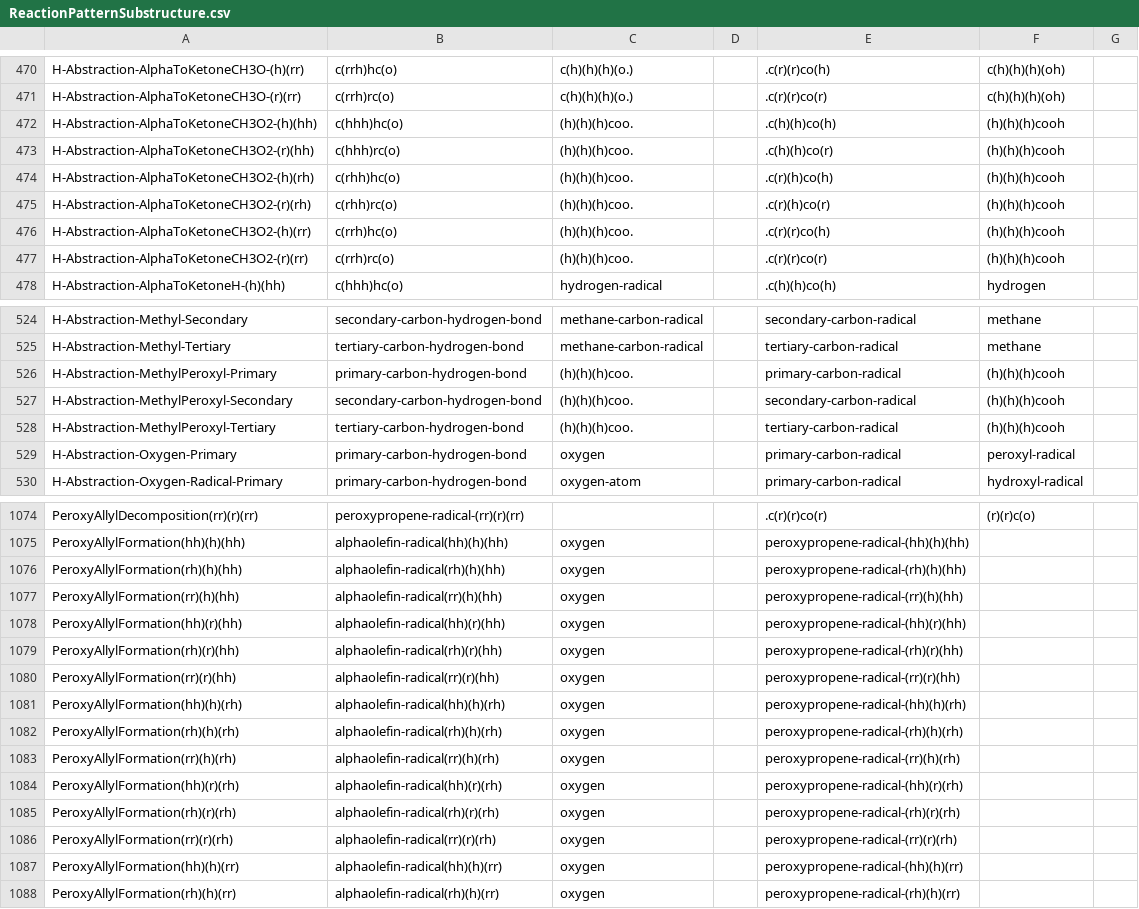
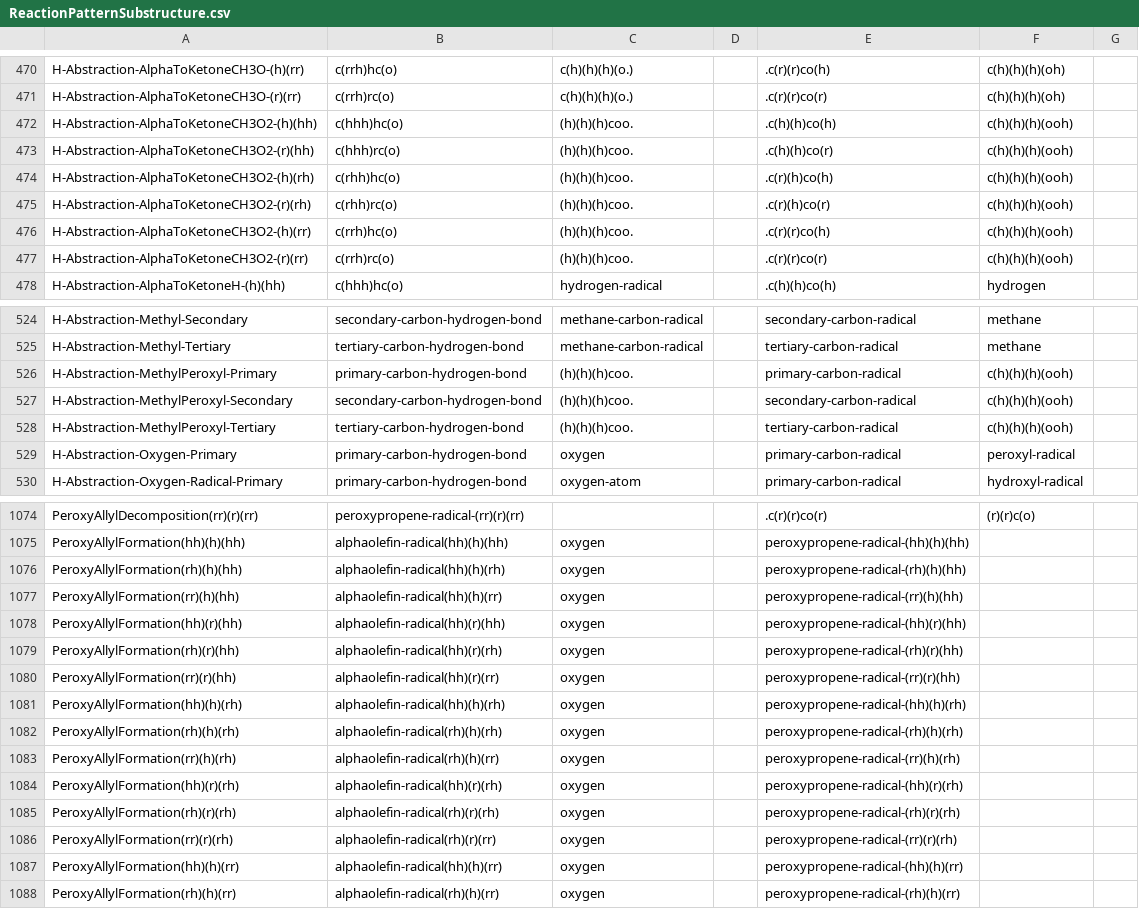
Before and after one commit to blurock/WorkFlowProject, a CSV file: REACTCLOUD/programs/ReactionPatternSubstructure.csv, drawn as a sheet; only a part is shown, gaps mark what is left out; the diff covers the shown part only.

```diff
--- a/REACTCLOUD/programs/ReactionPatternSubstructure.csv
+++ b/REACTCLOUD/programs/ReactionPatternSubstructure.csv
@@ -471,8 +471,8 @@ H-Abstraction-AlphaToKetoneCH3O-(h)(rr),c(rrh)hc(o),c(h)(h)(h)(o.),,.c(r)(r)co(h
 H-Abstraction-AlphaToKetoneCH3O-(r)(rr),c(rrh)rc(o),c(h)(h)(h)(o.),,.c(r)(r)co(r),c(h)(h)(h)(oh),
-H-Abstraction-AlphaToKetoneCH3O2-(h)(hh),c(hhh)hc(o),(h)(h)(h)coo.,,.c(h)(h)co(h),(h)(h)(h)cooh,
-H-Abstraction-AlphaToKetoneCH3O2-(r)(hh),c(hhh)rc(o),(h)(h)(h)coo.,,.c(h)(h)co(r),(h)(h)(h)cooh,
-H-Abstraction-AlphaToKetoneCH3O2-(h)(rh),c(rhh)hc(o),(h)(h)(h)coo.,,.c(r)(h)co(h),(h)(h)(h)cooh,
-H-Abstraction-AlphaToKetoneCH3O2-(r)(rh),c(rhh)rc(o),(h)(h)(h)coo.,,.c(r)(h)co(r),(h)(h)(h)cooh,
-H-Abstraction-AlphaToKetoneCH3O2-(h)(rr),c(rrh)hc(o),(h)(h)(h)coo.,,.c(r)(r)co(h),(h)(h)(h)cooh,
-H-Abstraction-AlphaToKetoneCH3O2-(r)(rr),c(rrh)rc(o),(h)(h)(h)coo.,,.c(r)(r)co(r),(h)(h)(h)cooh,
+H-Abstraction-AlphaToKetoneCH3O2-(h)(hh),c(hhh)hc(o),(h)(h)(h)coo.,,.c(h)(h)co(h),c(h)(h)(h)(ooh),
+H-Abstraction-AlphaToKetoneCH3O2-(r)(hh),c(hhh)rc(o),(h)(h)(h)coo.,,.c(h)(h)co(r),c(h)(h)(h)(ooh),
+H-Abstraction-AlphaToKetoneCH3O2-(h)(rh),c(rhh)hc(o),(h)(h)(h)coo.,,.c(r)(h)co(h),c(h)(h)(h)(ooh),
+H-Abstraction-AlphaToKetoneCH3O2-(r)(rh),c(rhh)rc(o),(h)(h)(h)coo.,,.c(r)(h)co(r),c(h)(h)(h)(ooh),
+H-Abstraction-AlphaToKetoneCH3O2-(h)(rr),c(rrh)hc(o),(h)(h)(h)coo.,,.c(r)(r)co(h),c(h)(h)(h)(ooh),
+H-Abstraction-AlphaToKetoneCH3O2-(r)(rr),c(rrh)rc(o),(h)(h)(h)coo.,,.c(r)(r)co(r),c(h)(h)(h)(ooh),
 H-Abstraction-AlphaToKetoneH-(h)(hh),c(hhh)hc(o),hydrogen-radical,,.c(h)(h)co(h),hydrogen,
@@ -525,5 +525,5 @@ H-Abstraction-Methyl-Secondary,secondary-carbon-hydrogen-bond,methane-carbon-rad
 H-Abstraction-Methyl-Tertiary,tertiary-carbon-hydrogen-bond,methane-carbon-radical,,tertiary-carbon-radical,methane,
-H-Abstraction-MethylPeroxyl-Primary,primary-carbon-hydrogen-bond,(h)(h)(h)coo.,,primary-carbon-radical,(h)(h)(h)cooh,
-H-Abstraction-MethylPeroxyl-Secondary,secondary-carbon-hydrogen-bond,(h)(h)(h)coo.,,secondary-carbon-radical,(h)(h)(h)cooh,
-H-Abstraction-MethylPeroxyl-Tertiary,tertiary-carbon-hydrogen-bond,(h)(h)(h)coo.,,tertiary-carbon-radical,(h)(h)(h)cooh,
+H-Abstraction-MethylPeroxyl-Primary,primary-carbon-hydrogen-bond,(h)(h)(h)coo.,,primary-carbon-radical,c(h)(h)(h)(ooh),
+H-Abstraction-MethylPeroxyl-Secondary,secondary-carbon-hydrogen-bond,(h)(h)(h)coo.,,secondary-carbon-radical,c(h)(h)(h)(ooh),
+H-Abstraction-MethylPeroxyl-Tertiary,tertiary-carbon-hydrogen-bond,(h)(h)(h)coo.,,tertiary-carbon-radical,c(h)(h)(h)(ooh),
 H-Abstraction-Oxygen-Primary,primary-carbon-hydrogen-bond,oxygen,,primary-carbon-radical,peroxyl-radical,
@@ -1075,13 +1075,13 @@ PeroxyAllylDecomposition(rr)(r)(rr),peroxypropene-radical-(rr)(r)(rr),,,.c(r)(r)
 PeroxyAllylFormation(hh)(h)(hh),alphaolefin-radical(hh)(h)(hh),oxygen,,peroxypropene-radical-(hh)(h)(hh),,
-PeroxyAllylFormation(rh)(h)(hh),alphaolefin-radical(rh)(h)(hh),oxygen,,peroxypropene-radical-(rh)(h)(hh),,
-PeroxyAllylFormation(rr)(h)(hh),alphaolefin-radical(rr)(h)(hh),oxygen,,peroxypropene-radical-(rr)(h)(hh),,
+PeroxyAllylFormation(rh)(h)(hh),alphaolefin-radical(hh)(h)(rh),oxygen,,peroxypropene-radical-(rh)(h)(hh),,
+PeroxyAllylFormation(rr)(h)(hh),alphaolefin-radical(hh)(h)(rr),oxygen,,peroxypropene-radical-(rr)(h)(hh),,
 PeroxyAllylFormation(hh)(r)(hh),alphaolefin-radical(hh)(r)(hh),oxygen,,peroxypropene-radical-(hh)(r)(hh),,
-PeroxyAllylFormation(rh)(r)(hh),alphaolefin-radical(rh)(r)(hh),oxygen,,peroxypropene-radical-(rh)(r)(hh),,
-PeroxyAllylFormation(rr)(r)(hh),alphaolefin-radical(rr)(r)(hh),oxygen,,peroxypropene-radical-(rr)(r)(hh),,
+PeroxyAllylFormation(rh)(r)(hh),alphaolefin-radical(hh)(r)(rh),oxygen,,peroxypropene-radical-(rh)(r)(hh),,
+PeroxyAllylFormation(rr)(r)(hh),alphaolefin-radical(hh)(r)(rr),oxygen,,peroxypropene-radical-(rr)(r)(hh),,
 PeroxyAllylFormation(hh)(h)(rh),alphaolefin-radical(hh)(h)(rh),oxygen,,peroxypropene-radical-(hh)(h)(rh),,
 PeroxyAllylFormation(rh)(h)(rh),alphaolefin-radical(rh)(h)(rh),oxygen,,peroxypropene-radical-(rh)(h)(rh),,
-PeroxyAllylFormation(rr)(h)(rh),alphaolefin-radical(rr)(h)(rh),oxygen,,peroxypropene-radical-(rr)(h)(rh),,
+PeroxyAllylFormation(rr)(h)(rh),alphaolefin-radical(rh)(h)(rr),oxygen,,peroxypropene-radical-(rr)(h)(rh),,
 PeroxyAllylFormation(hh)(r)(rh),alphaolefin-radical(hh)(r)(rh),oxygen,,peroxypropene-radical-(hh)(r)(rh),,
 PeroxyAllylFormation(rh)(r)(rh),alphaolefin-radical(rh)(r)(rh),oxygen,,peroxypropene-radical-(rh)(r)(rh),,
-PeroxyAllylFormation(rr)(r)(rh),alphaolefin-radical(rr)(r)(rh),oxygen,,peroxypropene-radical-(rr)(r)(rh),,
+PeroxyAllylFormation(rr)(r)(rh),alphaolefin-radical(rh)(r)(rr),oxygen,,peroxypropene-radical-(rr)(r)(rh),,
 PeroxyAllylFormation(hh)(h)(rr),alphaolefin-radical(hh)(h)(rr),oxygen,,peroxypropene-radical-(hh)(h)(rr),,
```
Also changed, not shown: 25 edited cells elsewhere in this file, 21 other files.
